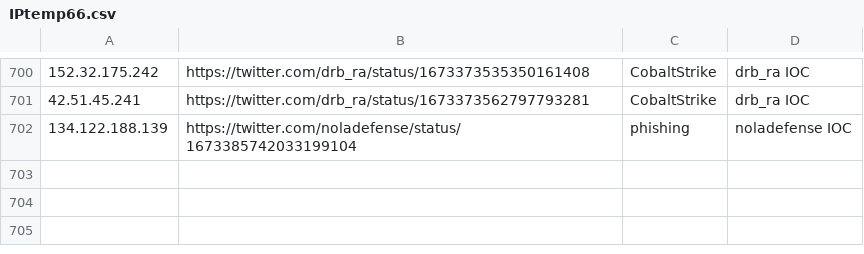
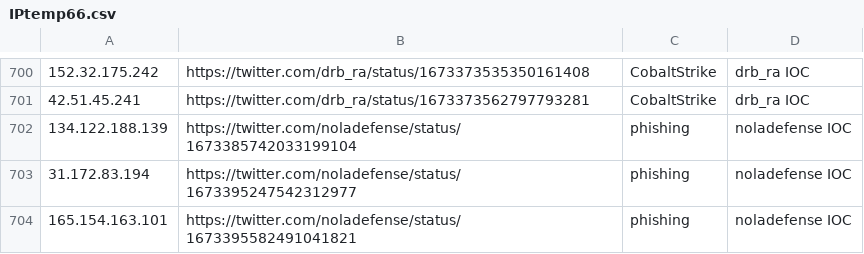
Before and after one commit to Reman2k/ioc, a CSV file: IPtemp66.csv, drawn as a sheet; only a part is shown, gaps mark what is left out.

```diff
--- a/IPtemp66.csv
+++ b/IPtemp66.csv
@@ -702 +702,3 @@
 "134.122.188.139","https://twitter.com/noladefense/status/1673385742033199104","phishing","noladefense IOC"
+"31.172.83.194","https://twitter.com/noladefense/status/1673395247542312977","phishing","noladefense IOC"
+"165.154.163.101","https://twitter.com/noladefense/status/1673395582491041821","phishing","noladefense IOC"
```
Also changed, not shown: IPtemp65.csv.
